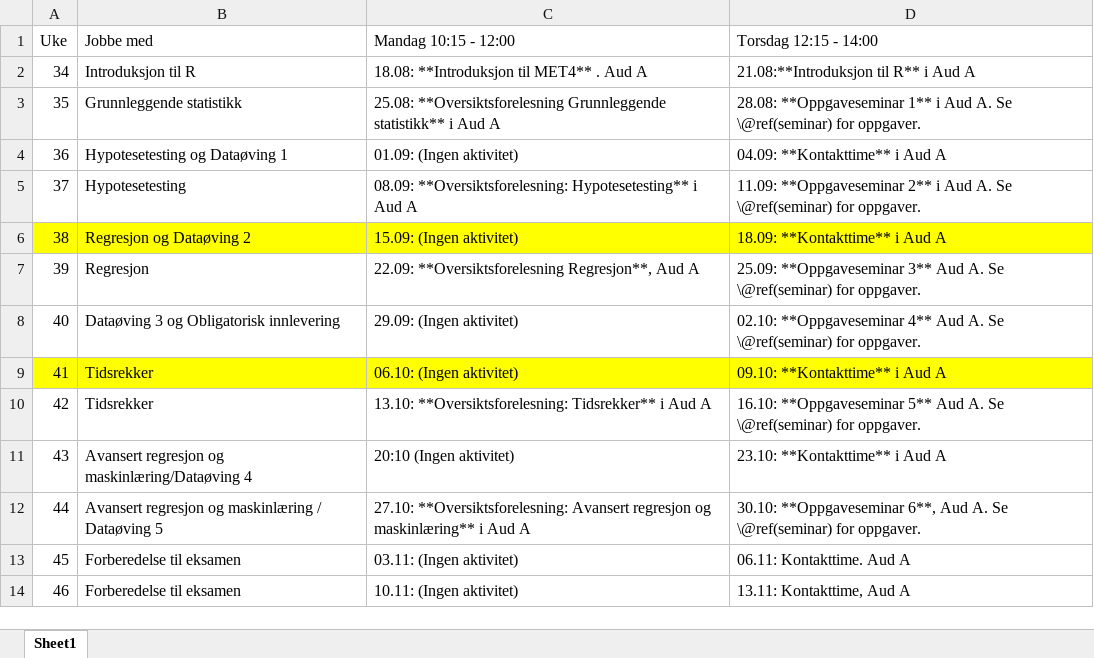
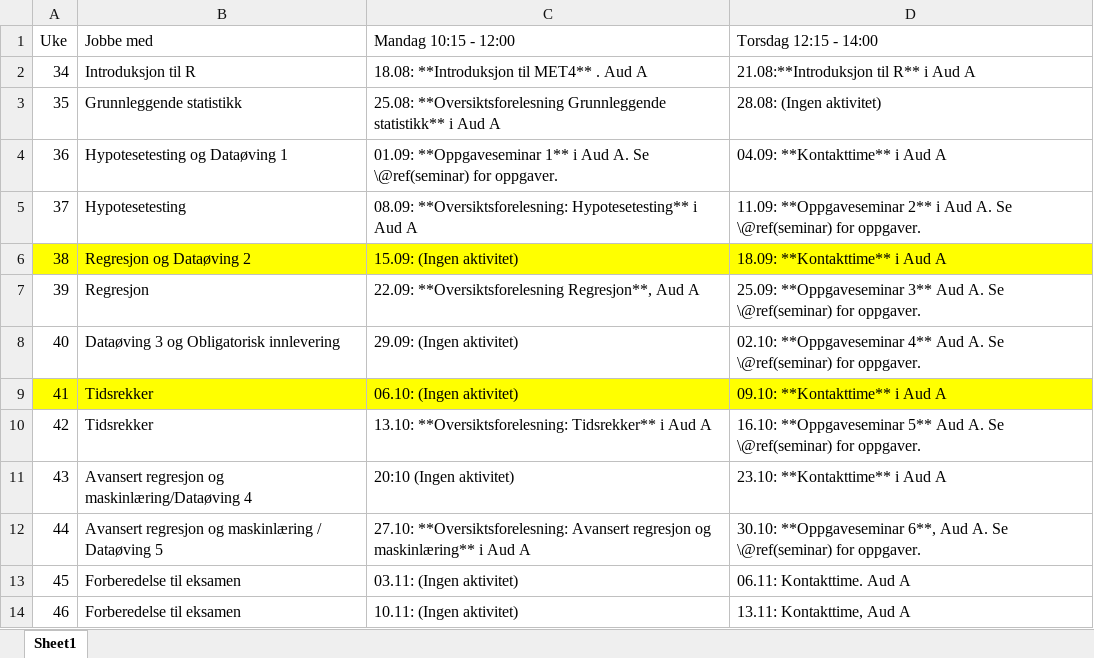
Before and after one commit to hotneim/met4, an Excel workbook: diverse/tidsplan-H25.xlsx, sheet Sheet1, drawn as a sheet; values as stored, in another font and other column widths than the file's, no borders; the diff names each change by its address in the sheet, - before the commit and + after, or states it on an @@ line.

```diff
--- a/diverse/tidsplan-H25.xlsx (sheet Sheet1)
+++ b/diverse/tidsplan-H25.xlsx (sheet Sheet1)
-D3 (Torsdag 12:15 - 14:00): 28.08: **Oppgaveseminar 1** i Aud A. Se \@ref(seminar) for oppgaver.
+D3 (Torsdag 12:15 - 14:00): 28.08: (Ingen aktivitet)
-C4 (Mandag 10:15 - 12:00): 01.09: (Ingen aktivitet)
+C4 (Mandag 10:15 - 12:00): 01.09: **Oppgaveseminar 1** i Aud A. Se \@ref(seminar) for oppgaver.
```
Also changed, not shown: 3 other files.
